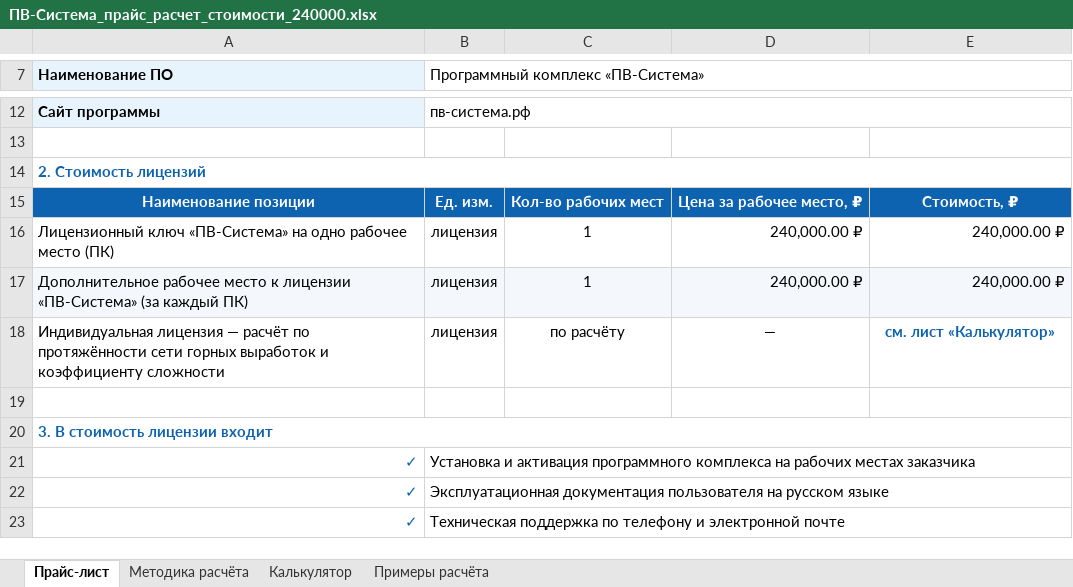
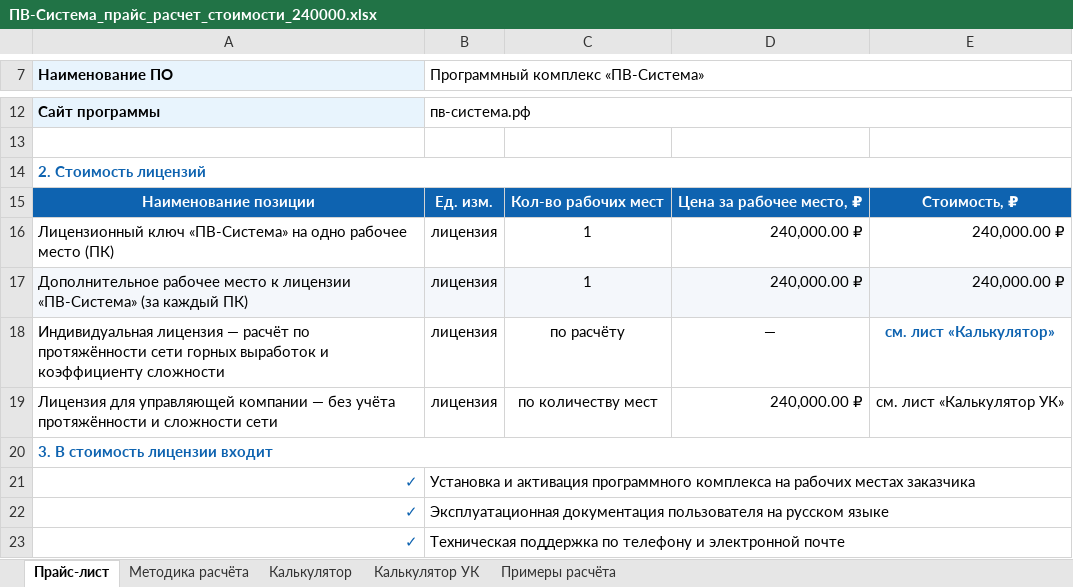
Before and after one commit to pvsistema/ventilation-system-design, an Excel workbook: docs/private/ПВ-Система_прайс_расчет_стоимости_240000.xlsx, sheet Прайс-лист, drawn as a sheet; only a part is shown, gaps mark what is left out; values as stored, in another font and other column widths than the file's, no borders; charts and pictures not drawn; the diff names each change by its address in the sheet, - before the commit and + after, or states it on an @@ line.

```diff
--- a/docs/private/ПВ-Система_прайс_расчет_стоимости_240000.xlsx (sheet Прайс-лист)
+++ b/docs/private/ПВ-Система_прайс_расчет_стоимости_240000.xlsx (sheet Прайс-лист)
+sheet tab: Калькулятор УК
-row 19: (empty)
+row 19: Лицензия для управляющей компании — без учёта протяжённости и сложности сети | лицензия | по количеству мест | 240,000.00 ₽ | см. лист «Калькулятор УК»
```
Also changed, not shown: sheet Методика расчёта, charts or pictures.
